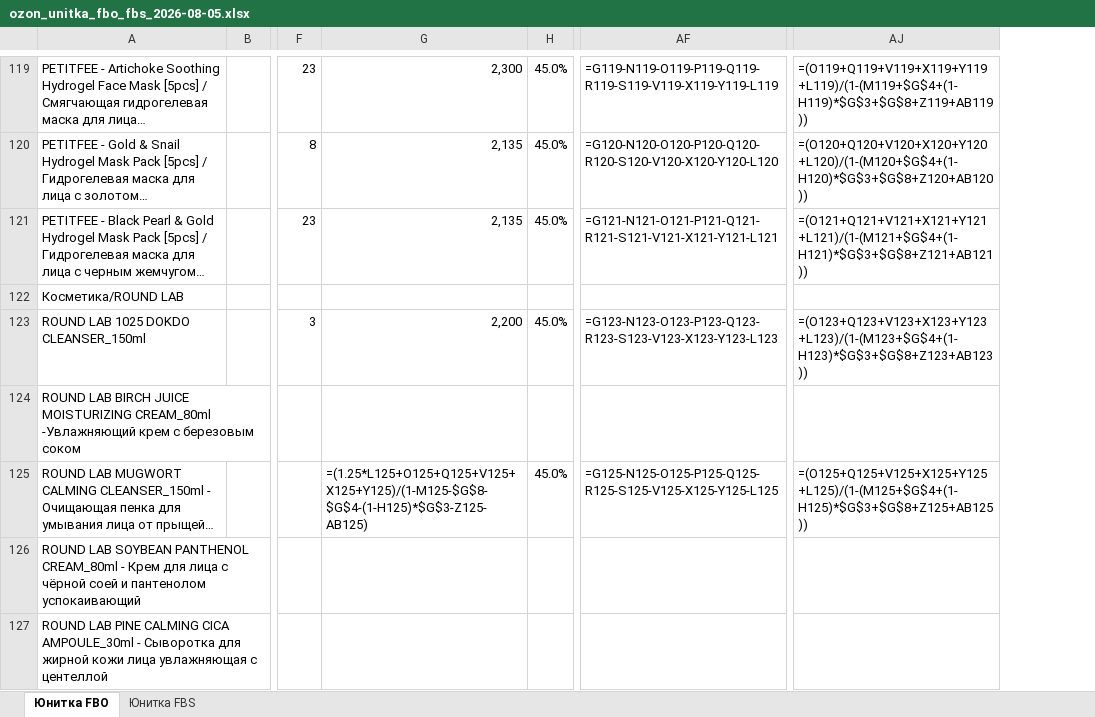
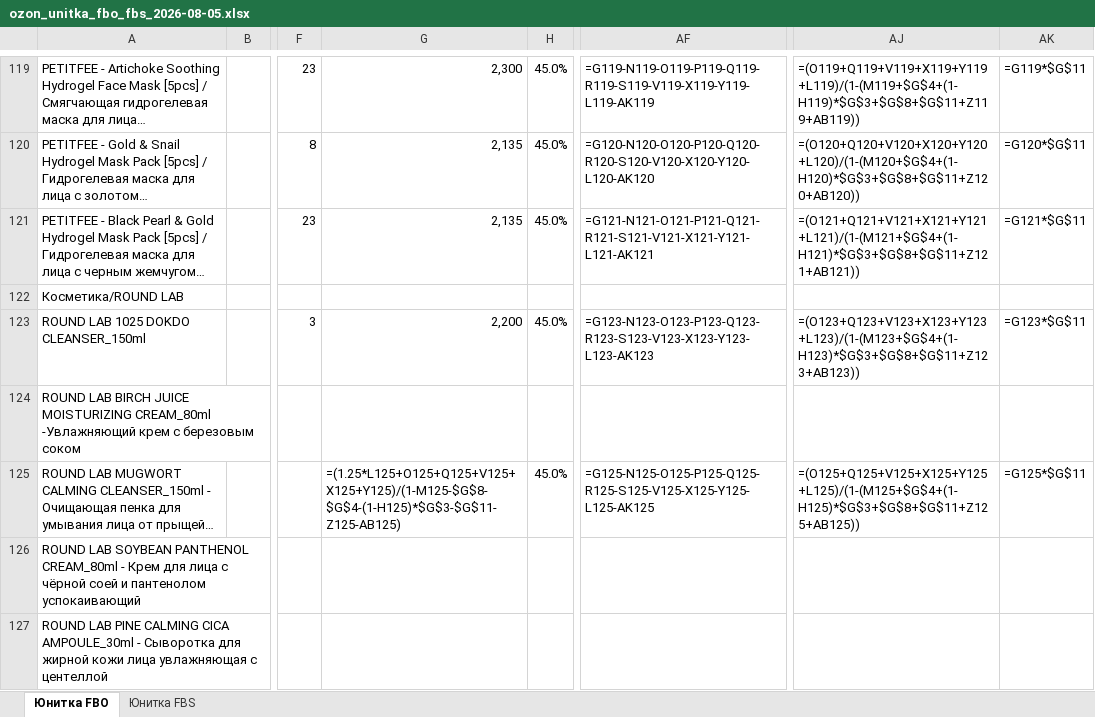
Before and after one commit to User26-2026/K-beauty-New, an Excel workbook: outputs/ozon/ozon_unitka_fbo_fbs_2026-08-05.xlsx, sheet Юнитка FBO, drawn as a sheet; only a part is shown, gaps mark what is left out; long unchanged cells end in …; values as stored, in another font and other column widths than the file's, no cell formats; formulas without a stored value are shown as written; removed rows and columns are numbered as before the commit, all else as after; the diff covers the shown part only; the diff names each change by its address in the sheet, - before the commit and + after, or states it on an @@ line.

```diff
--- a/outputs/ozon/ozon_unitka_fbo_fbs_2026-08-05.xlsx (sheet Юнитка FBO)
+++ b/outputs/ozon/ozon_unitka_fbo_fbs_2026-08-05.xlsx (sheet Юнитка FBO)
-column AF, rows 119-125: =G119-N119-O119-P119-Q119-R119-S119-V119-X119-Y119-L119 | =G120-N120-O120-P120-Q120-R120-S120-V120-X120-Y120-L120 | =G121-N121-O121-P121-Q121-R121-S121-V121-X121-Y121-L121 |  | =G123-N123-O123-P123-Q123-R123-S123-V123-X123-Y123-L123 |  | =G125-N125-O125-P125-Q125-R125-S125-V125-X125-Y125-L125
+column AF, rows 119-125: =G119-N119-O119-P119-Q119-R119-S119-V119-X119-Y119-L119-AK119 | =G120-N120-O120-P120-Q120-R120-S120-V120-X120-Y120-L120-AK120 | =G121-N121-O121-P121-Q121-R121-S121-V121-X121-Y121-L121-AK121 |  | =G123-N123-O123-P123-Q123-R123-S123-V123-X123-Y123-L123-AK123 |  | =G125-N125-O125-P125-Q125-R125-S125-V125-X125-Y125-L125-AK125
-column AJ, rows 119-125: =(O119+Q119+V119+X119+Y119+L119)/(1-(M119+$G$4+(1-H119)*$G$3+$G$8+Z119+AB119)) | =(O120+Q120+V120+X120+Y120+L120)/(1-(M120+$G$4+(1-H120)*$G$3+$G$8+Z120+AB120)) | =(O121+Q121+V121+X121+Y121+L121)/(1-(M121+$G$4+(1-H121)*$G$3+$G$8+Z121+AB121)) |  | =(O123+Q123+V123+X123+Y123+L123)/(1-(M123+$G$4+(1-H123)*$G$3+$G$8+Z123+AB123)) |  | =(O125+Q125+V125+X125+Y125+L125)/(1-(M125+$G$4+(1-H125)*$G$3+$G$8+Z125+AB125))
+column AJ, rows 119-125: =(O119+Q119+V119+X119+Y119+L119)/(1-(M119+$G$4+(1-H119)*$G$3+$G$8+$G$11+Z119+AB119)) | =(O120+Q120+V120+X120+Y120+L120)/(1-(M120+$G$4+(1-H120)*$G$3+$G$8+$G$11+Z120+AB120)) | =(O121+Q121+V121+X121+Y121+L121)/(1-(M121+$G$4+(1-H121)*$G$3+$G$8+$G$11+Z121+AB121)) |  | =(O123+Q123+V123+X123+Y123+L123)/(1-(M123+$G$4+(1-H123)*$G$3+$G$8+$G$11+Z123+AB123)) |  | =(O125+Q125+V125+X125+Y125+L125)/(1-(M125+$G$4+(1-H125)*$G$3+$G$8+$G$11+Z125+AB125))
+column AK, rows 119-125: =G119*$G$11 | =G120*$G$11 | =G121*$G$11 |  | =G123*$G$11 |  | =G125*$G$11
-G125: =(1.25*L125+O125+Q125+V125+X125+Y125)/(1-M125-$G$8-$G$4-(1-H125)*$G$3-Z125-AB125)
+G125: =(1.25*L125+O125+Q125+V125+X125+Y125)/(1-M125-$G$8-$G$4-(1-H125)*$G$3-$G$11-Z125-AB125)
```
Also changed, not shown: 23 edited cells elsewhere in this sheet, sheet Юнитка FBS, cell formats.
